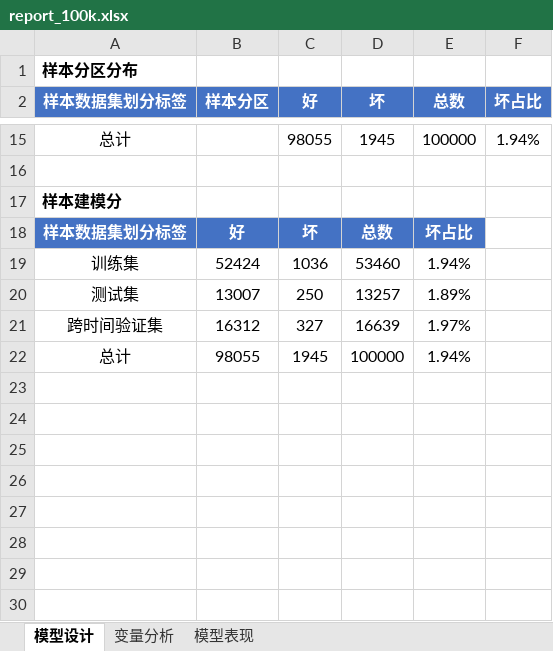
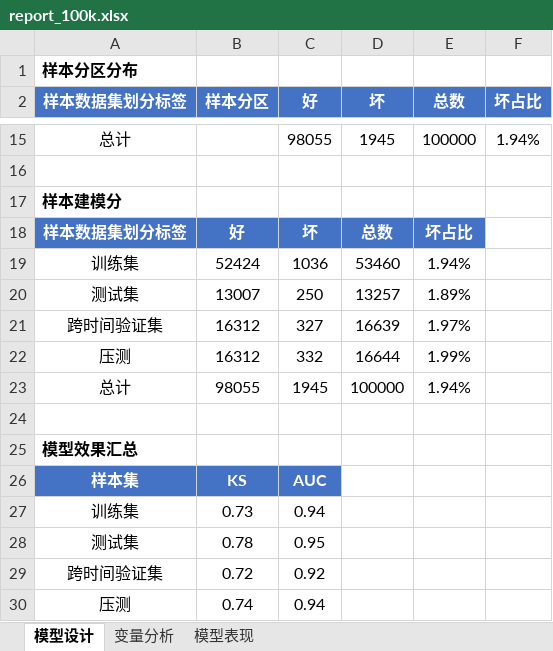
Before and after one commit to jolemon/ModelPipeline, an Excel workbook: report_100k.xlsx, sheet 模型设计, drawn as a sheet; only a part is shown, gaps mark what is left out; values as stored, in another font and other column widths than the file's, no borders; the diff names each change by its address in the sheet, - before the commit and + after, or states it on an @@ line.

Commit message:
feat: #1-5 fixes — oos, model effect, wald-chi2 sort, conditional amount
1. Sheet 1 样本建模分: added 压测 row + 模型效果汇总 section
2. Sheet 2 variable ordering: by Wald-Chi2 from scorecard, fallback IV
3. Sheet 3 backtest: 金额KS/AUC only when loan_amount_col configured
4. Metadata: feature warehouse auto-detection (no default path)

95 tests pass.

```diff
--- a/report_100k.xlsx (sheet 模型设计)
+++ b/report_100k.xlsx (sheet 模型设计)
+row 22: 压测 | 16312 | 332 | 16644 | 1.99%
+row 24: (empty)
+row 25: 模型效果汇总
+row 26: 样本集 | KS | AUC
+row 27: 训练集 | 0.73 | 0.94
+row 28: 测试集 | 0.78 | 0.95
+row 29: 跨时间验证集 | 0.72 | 0.92
+row 30: 压测 | 0.74 | 0.94
```
Also changed, not shown: sheet 模型表现, 4 other files.
